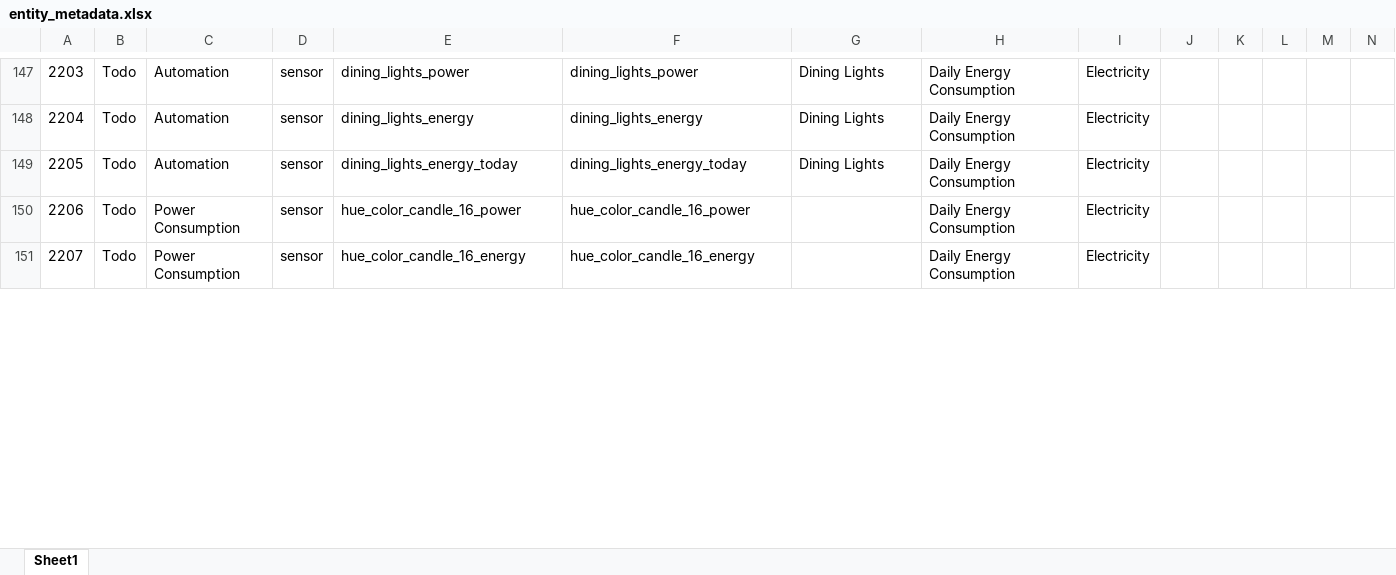
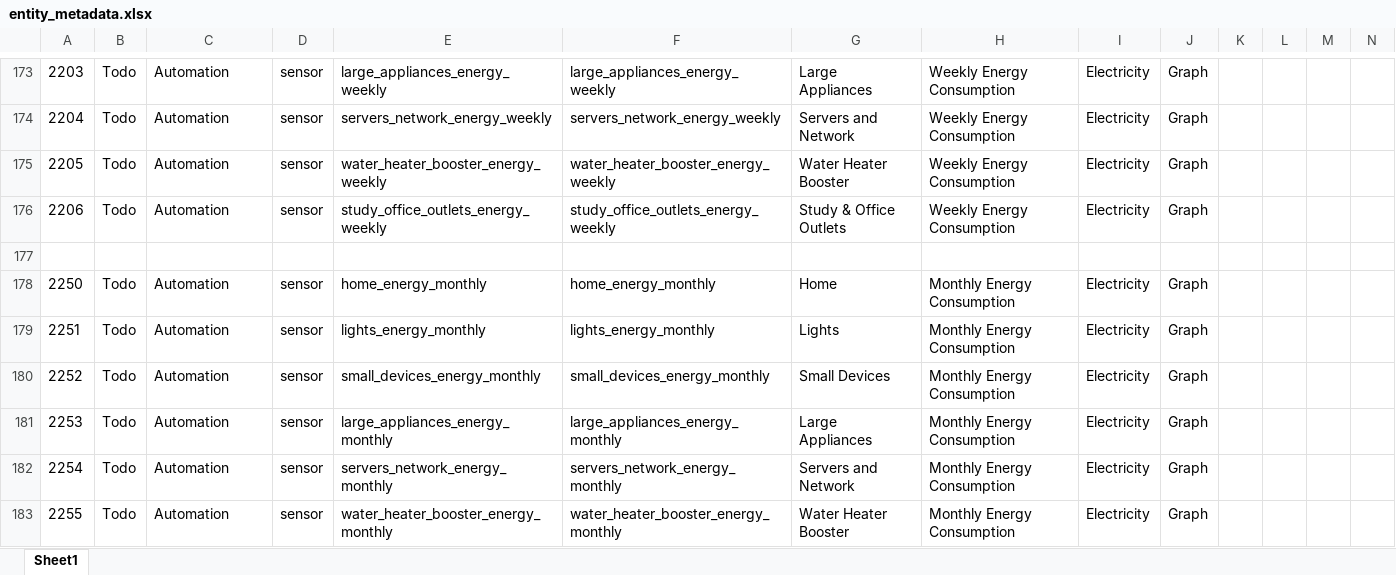
Before and after one commit to ggear/asystem, an Excel workbook: macbook-flo/homeassistant/src/main/resources/entity_metadata.xlsx, sheet Sheet1, drawn as a sheet; only a part is shown, gaps mark what is left out; values as stored, in another font and other column widths than the file's, no borders; table styles not drawn; addresses are those after the commit; rows hold the shown columns only; the diff covers the shown part only; the diff names each change by its address in the sheet, - before the commit and + after, or states it on an @@ line.

```diff
--- a/macbook-flo/homeassistant/src/main/resources/entity_metadata.xlsx (sheet Sheet1)
+++ b/macbook-flo/homeassistant/src/main/resources/entity_metadata.xlsx (sheet Sheet1)
-E173: dining_lights_power
+E173: large_appliances_energy_weekly
-F173: dining_lights_power
+F173: large_appliances_energy_weekly
-G173: Dining Lights
+G173: Large Appliances
-H173:H176: Daily Energy Consumption
+H173:H176: Weekly Energy Consumption
-J173:J176: (empty)
+J173:J176: Graph
-E174: dining_lights_energy
+E174: servers_network_energy_weekly
-F174: dining_lights_energy
+F174: servers_network_energy_weekly
-G174: Dining Lights
+G174: Servers and Network
-E175: dining_lights_energy_today
+E175: water_heater_booster_energy_weekly
-F175: dining_lights_energy_today
+F175: water_heater_booster_energy_weekly
-G175: Dining Lights
+G175: Water Heater Booster
-C176: Power Consumption
+C176: Automation
-E176: hue_color_candle_16_power
+E176: study_office_outlets_energy_weekly
-F176: hue_color_candle_16_power
+F176: study_office_outlets_energy_weekly
-G176: (empty)
+G176: Study & Office Outlets
-row 177: 2207 | Todo | Power Consumption | sensor | hue_color_candle_16_energy | hue_color_candle_16_energy |  | Daily Energy Consumption | Electricity
+row 177: (empty)
+row 178: 2250 | Todo | Automation | sensor | home_energy_monthly | home_energy_monthly | Home | Monthly Energy Consumption | Electricity | Graph
+row 179: 2251 | Todo | Automation | sensor | lights_energy_monthly | lights_energy_monthly | Lights | Monthly Energy Consumption | Electricity | Graph
+row 180: 2252 | Todo | Automation | sensor | small_devices_energy_monthly | small_devices_energy_monthly | Small Devices | Monthly Energy Consumption | Electricity | Graph
+row 181: 2253 | Todo | Automation | sensor | large_appliances_energy_monthly | large_appliances_energy_monthly | Large Appliances | Monthly Energy Consumption | Electricity | Graph
+row 182: 2254 | Todo | Automation | sensor | servers_network_energy_monthly | servers_network_energy_monthly | Servers and Network | Monthly Energy Consumption | Electricity | Graph
+row 183: 2255 | Todo | Automation | sensor | water_heater_booster_energy_monthly | water_heater_booster_energy_monthly | Water Heater Booster | Monthly Energy Consumption | Electricity | Graph
```
Also changed, not shown: 34 added rows and 104 edited cells elsewhere in this sheet, formulas that keep their value, 21 other files.
